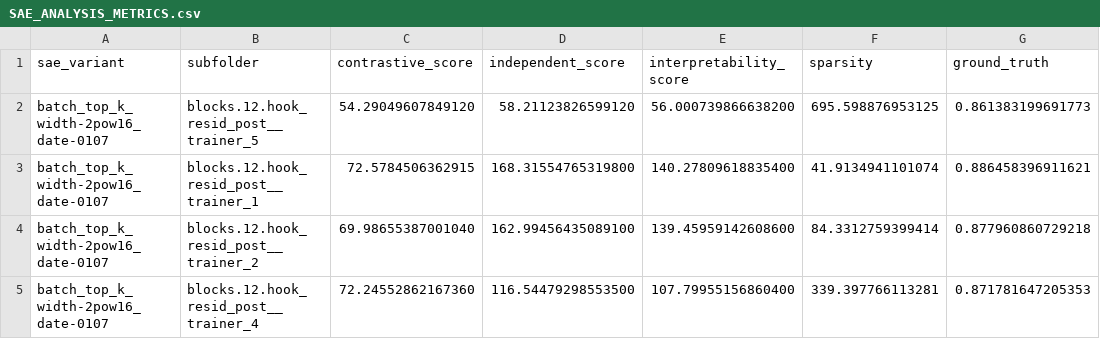
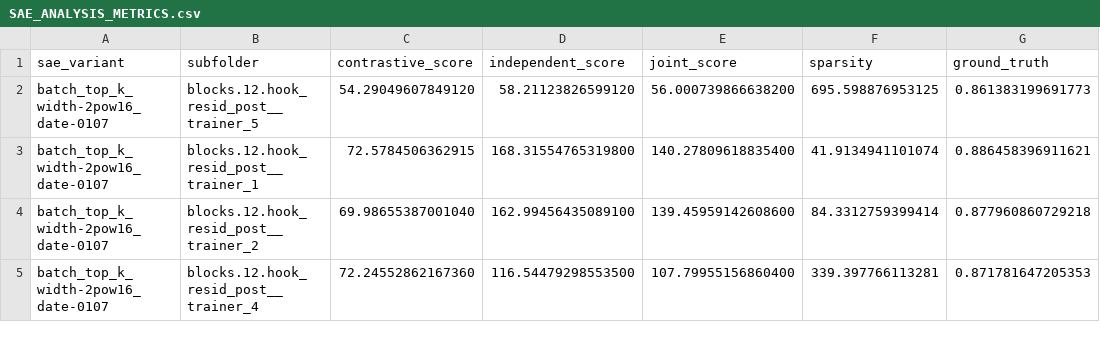
Before and after one commit to Yusen-Peng/CE-Bench, a CSV file: ce_bench/data_processing/SAE_ANALYSIS_METRICS.csv (was ce_bench/SAE_ANALYSIS_METRICS.csv), drawn as a sheet; only a part is shown.

```diff
--- a/ce_bench/SAE_ANALYSIS_METRICS.csv
+++ b/ce_bench/data_processing/SAE_ANALYSIS_METRICS.csv
@@ -1,2 +1,2 @@
-sae_variant,subfolder,contrastive_score,independent_score,interpretability_score,sparsity,ground_truth
+sae_variant,subfolder,contrastive_score,independent_score,joint_score,sparsity,ground_truth
 batch_top_k_width-2pow16_date-0107,blocks.12.hook_resid_post__trainer_5,54.29049607849120,58.21123826599120,56.000739866638200,695.598876953125,0.861383199691773
```
Also changed, not shown: ce_bench/data_processing/WIDTH_ANALYSIS_METRICS.csv, ce_bench/sae_scores.csv, 54 other files.
